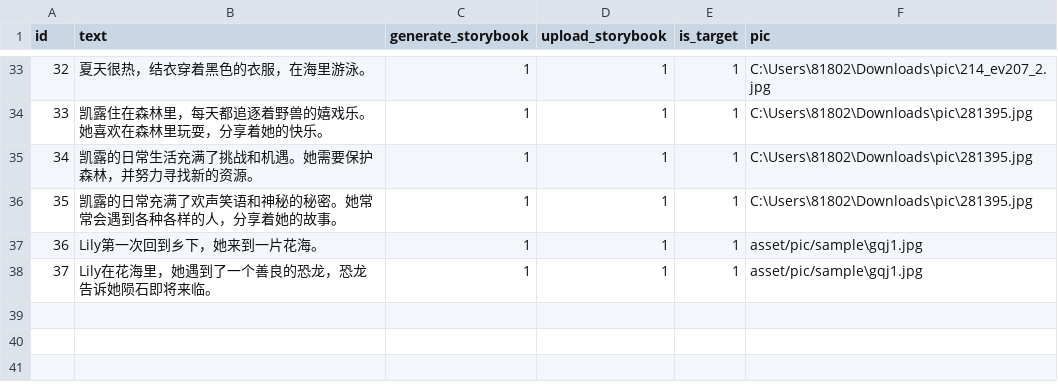
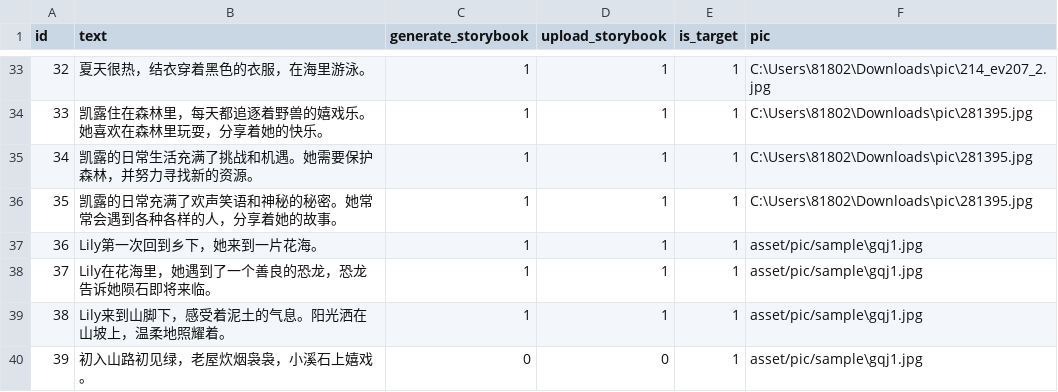
Before and after one commit to hitgub123/lilyco_storybook, a CSV file: asset/task.csv, drawn as a sheet; only a part is shown, gaps mark what is left out.

```diff
--- a/asset/task.csv
+++ b/asset/task.csv
@@ -38 +38,3 @@
 37,Lily在花海里，她遇到了一个善良的恐龙，恐龙告诉她陨石即将来临。,1,1,1,asset/pic/sample\gqj1.jpg
+38,Lily来到山脚下，感受着泥土的气息。阳光洒在山坡上，温柔地照耀着。,1,1,1,asset/pic/sample\gqj1.jpg
+39,初入山路初见绿，老屋炊烟袅袅，小溪石上嬉戏。,0,0,1,asset/pic/sample\gqj1.jpg
```
Also changed, not shown: 10 other files.
